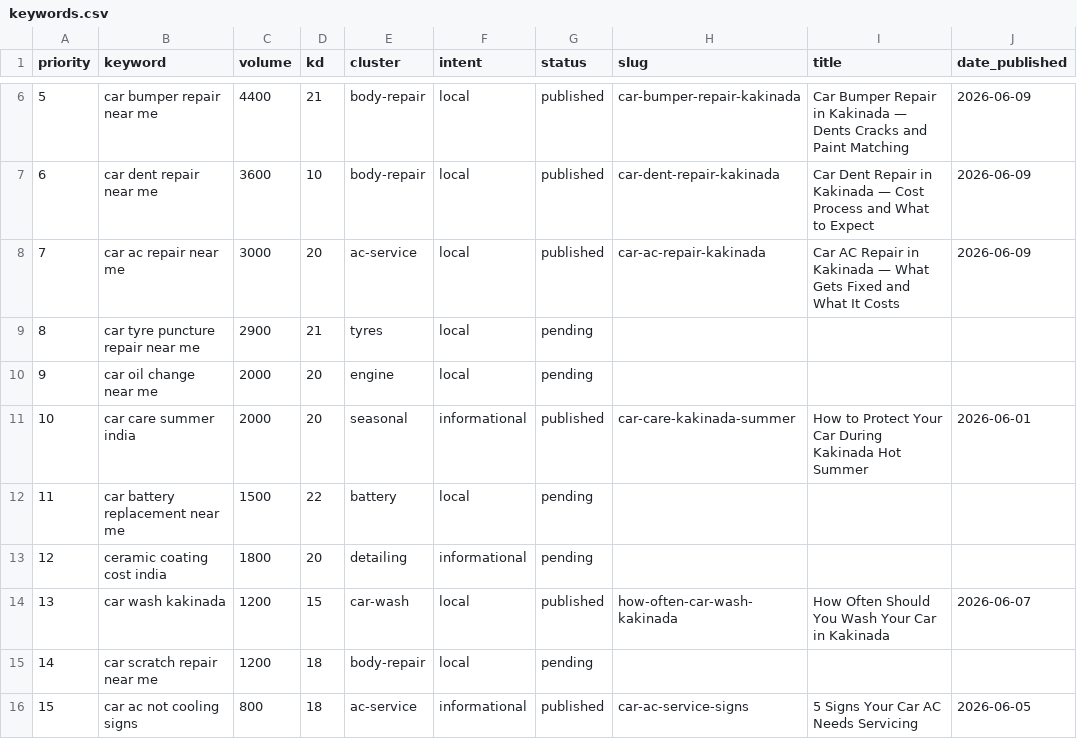
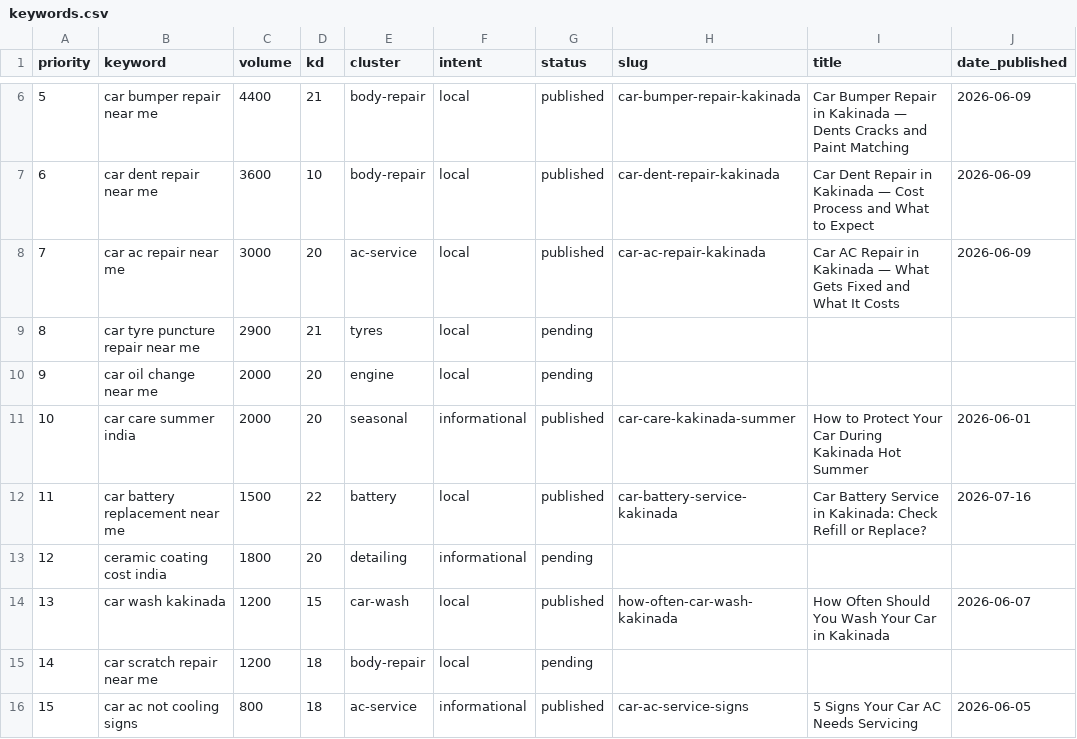
Before and after one commit to Enoshraju7-prog/MMCC-WEBSITE, a CSV file: keywords.csv, drawn as a sheet; only a part is shown, gaps mark what is left out.

Commit message:
Add blog posts: Battery Service + Engine Reboring (with more dad jokes)

```diff
--- a/keywords.csv
+++ b/keywords.csv
@@ -11,3 +11,3 @@ priority,keyword,volume,kd,cluster,intent,status,slug,title,date_published
 10,car care summer india,2000,20,seasonal,informational,published,car-care-kakinada-summer,How to Protect Your Car During Kakinada Hot Summer,2026-06-01
-11,car battery replacement near me,1500,22,battery,local,pending,,,
+11,car battery replacement near me,1500,22,battery,local,published,car-battery-service-kakinada,Car Battery Service in Kakinada: Check Refill or Replace?,2026-07-16
 12,ceramic coating cost india,1800,20,detailing,informational,pending,,,
```
Also changed, not shown: 1 other file.
